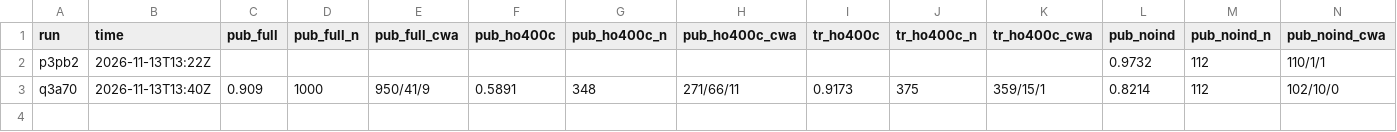
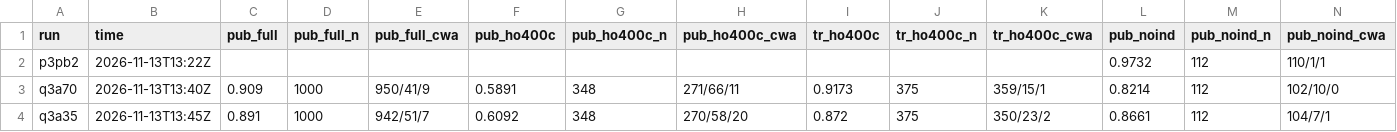
Before and after one commit to lhaochen118-ship-it/ZC, a CSV file: Process/scores_p3.csv, drawn as a sheet; only a part is shown; rows hold the shown columns only; the diff names each change by its address in the sheet, - before the commit and + after, or states it on an @@ line.

```diff
--- a/Process/scores_p3.csv
+++ b/Process/scores_p3.csv
+row 4: q3a35 | 2026-11-13T13:45Z | 0.891 | 1000 | 942/51/7 | 0.6092 | 348 | 270/58/20 | 0.872 | 375 | 350/23/2 | 0.8661 | 112 | 104/7/1
```
